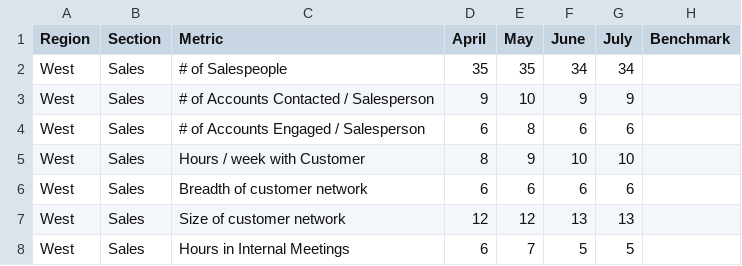
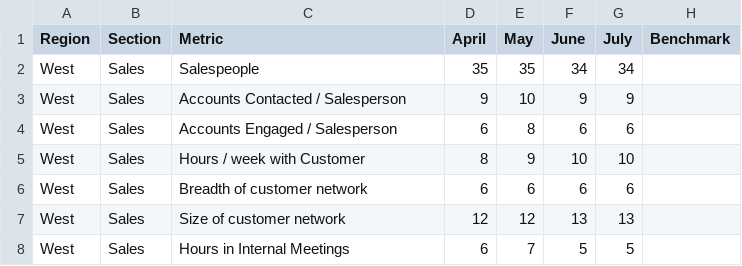
Before and after one commit to volometrix/design, a CSV file: _data/symc_ws.csv, drawn as a sheet.

```diff
--- a/_data/symc_ws.csv
+++ b/_data/symc_ws.csv
@@ -1,5 +1,5 @@
 Region,Section,Metric,April,May,June,July,Benchmark
-West,Sales,# of Salespeople,35,35,34,34,
-West,Sales,# of Accounts Contacted / Salesperson,9,10,9,9,
-West,Sales,# of Accounts Engaged / Salesperson,6,8,6,6,
+West,Sales,Salespeople,35,35,34,34,
+West,Sales,Accounts Contacted / Salesperson,9,10,9,9,
+West,Sales,Accounts Engaged / Salesperson,6,8,6,6,
 West,Sales,Hours / week with Customer,8,9,10,10,
```
Also changed, not shown: 3 other files.
